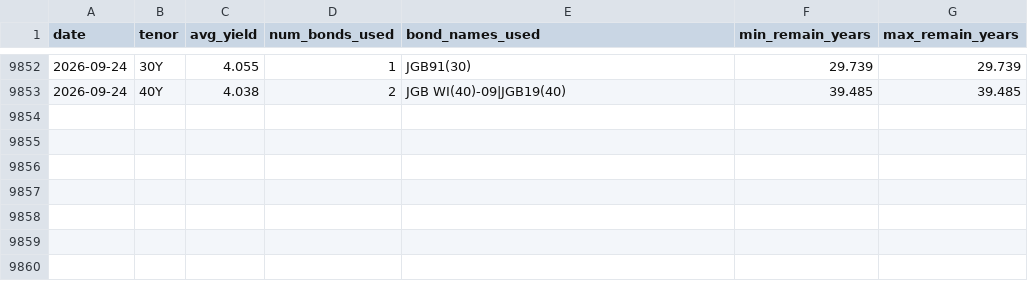
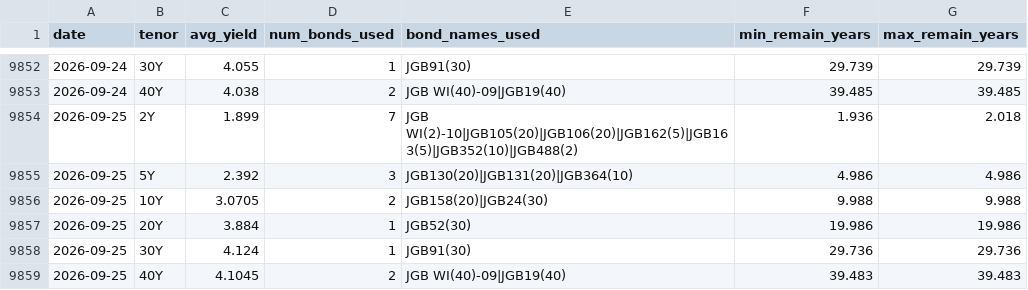
Before and after one commit to financeworker86/market-data-archive, a CSV file: Global/data/jgb_yield_2017_2026.csv, drawn as a sheet; only a part is shown, gaps mark what is left out.

```diff
--- a/Global/data/jgb_yield_2017_2026.csv
+++ b/Global/data/jgb_yield_2017_2026.csv
@@ -9853 +9853,7 @@
 2026-09-24,40Y,4.038,2,JGB WI(40)-09|JGB19(40),39.485,39.485
+2026-09-25,2Y,1.899,7,JGB WI(2)-10|JGB105(20)|JGB106(20)|JGB162(5)|JGB163(5)|JGB352(10)|JGB488(2),1.936,2.018
+2026-09-25,5Y,2.392,3,JGB130(20)|JGB131(20)|JGB364(10),4.986,4.986
+2026-09-25,10Y,3.0705,2,JGB158(20)|JGB24(30),9.988,9.988
+2026-09-25,20Y,3.884,1,JGB52(30),19.986,19.986
+2026-09-25,30Y,4.124,1,JGB91(30),29.736,29.736
+2026-09-25,40Y,4.1045,2,JGB WI(40)-09|JGB19(40),39.483,39.483
```
Also changed, not shown: Global/data/ust_yield_2017_2026.csv.
